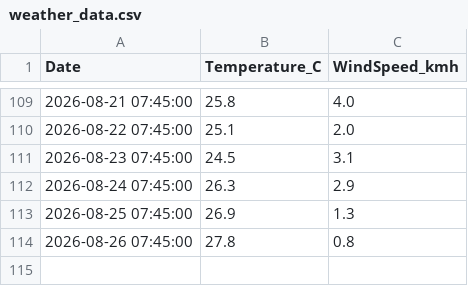
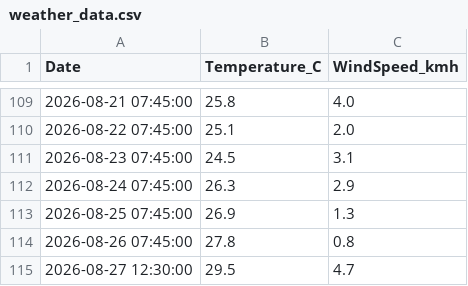
Before and after one commit to FuzzyLogic112/Auto-Data-Pipeline, a CSV file: weather_data.csv, drawn as a sheet; only a part is shown, gaps mark what is left out; the diff names each change by its address in the sheet, - before the commit and + after, or states it on an @@ line.

```diff
--- a/weather_data.csv
+++ b/weather_data.csv
+row 115: 2026-08-27 12:30:00 | 29.5 | 4.7
```
